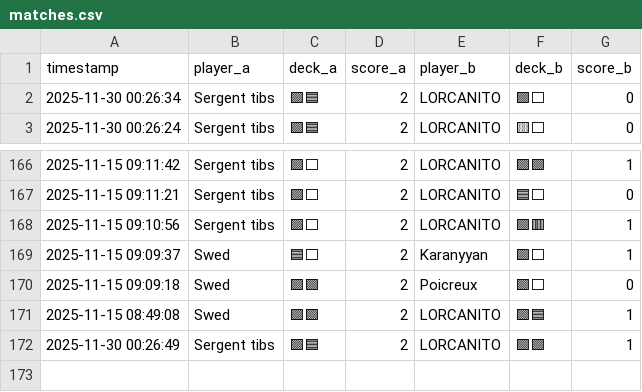
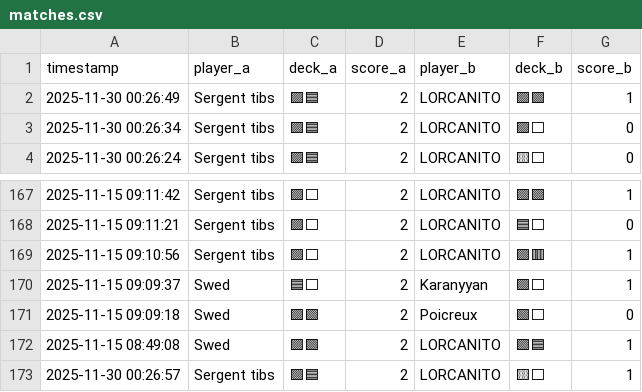
Before and after one commit to michaelbelcas-arch/site-eclypse, a CSV file: matches.csv, drawn as a sheet; only a part is shown, gaps mark what is left out.

Commit message:
Update matches.csv depuis l'app Streamlit

```diff
--- a/matches.csv
+++ b/matches.csv
@@ -1,2 +1,3 @@
 timestamp,player_a,deck_a,score_a,player_b,deck_b,score_b
+2025-11-30 00:26:49,Sergent tibs,🟪🟦,2,LORCANITO,🟪🟩,1
 2025-11-30 00:26:34,Sergent tibs,🟪🟦,2,LORCANITO,🟪⬜,0
@@ -171,2 +172,2 @@ timestamp,player_a,deck_a,score_a,player_b,deck_b,score_b
 2025-11-15 08:49:08,Swed,🟪🟩,2,LORCANITO,🟩🟦,1
-2025-11-30 00:26:49,Sergent tibs,🟪🟦,2,LORCANITO,🟪🟩,1
+2025-11-30 00:26:57,Sergent tibs,🟪🟦,2,LORCANITO,🟨⬜,1
```
